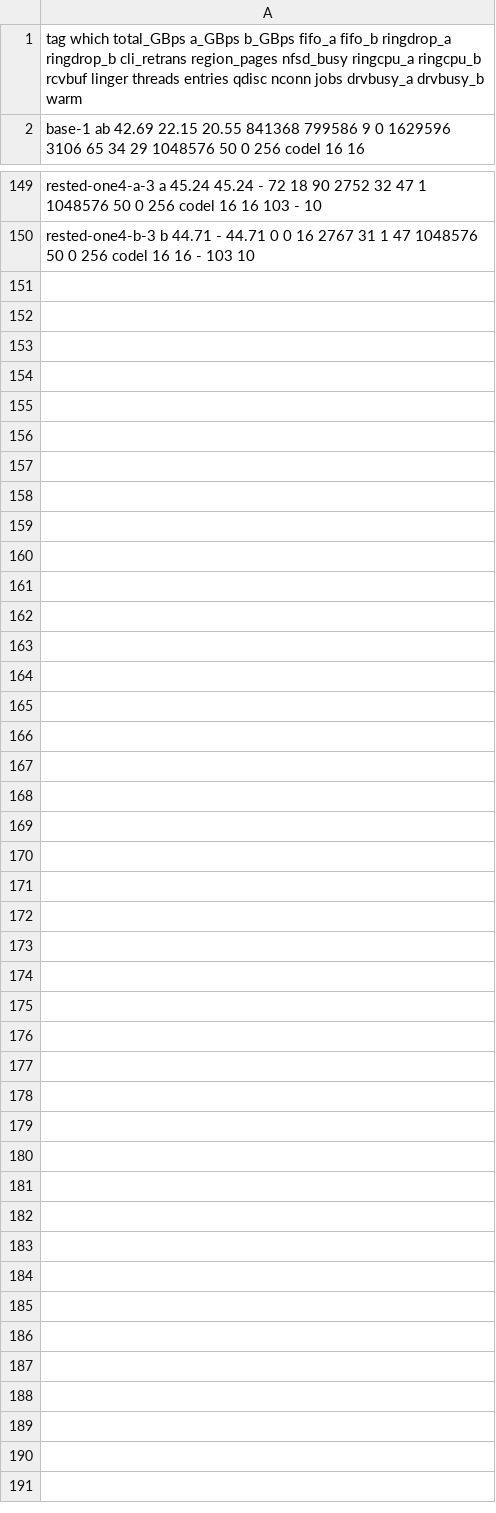
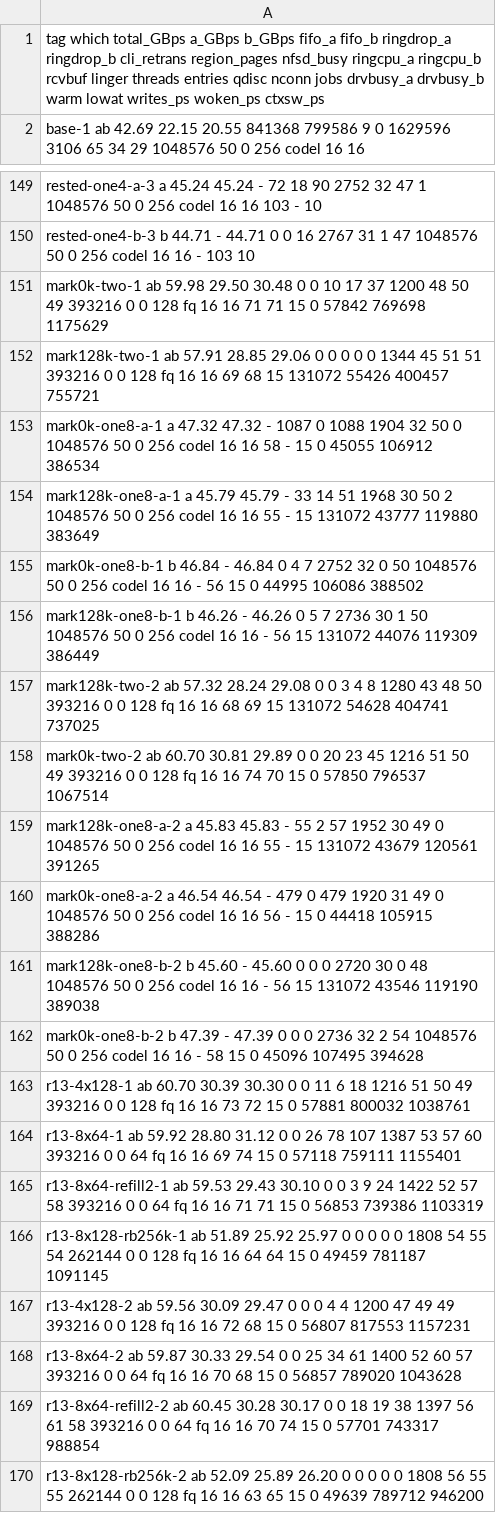
Before and after one commit to kernelorg-mirror/linux_kernel_git_snitzer_linux, a TSV file: NFSD_TCP_WRITE_ZEROCOPY/xeu-rig/results-twoport-464.tsv, drawn as a sheet; only a part is shown, gaps mark what is left out.

Commit message:
NFSD_TCP_WRITE_ZEROCOPY: the 128 KiB mark unpinned, and eight rings level with four
With every run kept inside the drives' fast region the two
comparisons of 12 October that the drives had skewed were made again.

svc_tcp_rx_lowat=131072 halves thread wakeups on two ports and costs
2.1 and 3.4 GB/s there (60.0 and 60.7 without it, 57.9 and 57.3 with),
and on one port costs 0.6 to 1.8 GB/s and adds wakeups. It is 0 in
modprobe.d again; svc_tcp_rx_keep stays. Eight receive rings of 64
carry 59.5 to 60.5 GB/s against 59.6 to 60.7 for four of 128 and
hardly drop; xeu takes only powers of two for a ring's depth.

twoport.sh gains LOWAT=, counts WRITEs, threads woken and context
switches over its window, divides the window's figures by the time
measured between its readings, takes a slow drive for stepped down
only if it is also busy, and writes "-" in the results line for a
port not run. The accounts are in XEU_CONVERGENCE.md, with the README,
the lost-time list and the artifact's source brought up to date.

Signed-off-by: Mike Snitzer <snitzer@kernel.org>

```diff
--- a/NFSD_TCP_WRITE_ZEROCOPY/xeu-rig/results-twoport-464.tsv
+++ b/NFSD_TCP_WRITE_ZEROCOPY/xeu-rig/results-twoport-464.tsv
@@ -1,2 +1,2 @@
-tag which total_GBps a_GBps b_GBps fifo_a fifo_b ringdrop_a ringdrop_b cli_retrans region_pages nfsd_busy ringcpu_a ringcpu_b rcvbuf linger threads entries qdisc nconn jobs drvbusy_a drvbusy_b warm
+tag which total_GBps a_GBps b_GBps fifo_a fifo_b ringdrop_a ringdrop_b cli_retrans region_pages nfsd_busy ringcpu_a ringcpu_b rcvbuf linger threads entries qdisc nconn jobs drvbusy_a drvbusy_b warm lowat writes_ps woken_ps ctxsw_ps
 base-1 ab 42.69 22.15 20.55 841368 799586 9 0 1629596 3106 65 34 29 1048576 50 0 256 codel 16 16
@@ -150 +150,21 @@ rested-one4-a-3 a 45.24 45.24 - 72 18 90 2752 32 47 1 1048576 50 0 256 codel 16
 rested-one4-b-3 b 44.71 - 44.71 0 0 16 2767 31 1 47 1048576 50 0 256 codel 16 16 - 103 10
+mark0k-two-1 ab 59.98 29.50 30.48 0 0 10 17 37 1200 48 50 49 393216 0 0 128 fq 16 16 71 71 15 0 57842 769698 1175629
+mark128k-two-1 ab 57.91 28.85 29.06 0 0 0 0 0 1344 45 51 51 393216 0 0 128 fq 16 16 69 68 15 131072 55426 400457 755721
+mark0k-one8-a-1 a 47.32 47.32 - 1087 0 1088 1904 32 50 0 1048576 50 0 256 codel 16 16 58 - 15 0 45055 106912 386534
+mark128k-one8-a-1 a 45.79 45.79 - 33 14 51 1968 30 50 2 1048576 50 0 256 codel 16 16 55 - 15 131072 43777 119880 383649
+mark0k-one8-b-1 b 46.84 - 46.84 0 4 7 2752 32 0 50 1048576 50 0 256 codel 16 16 - 56 15 0 44995 106086 388502
+mark128k-one8-b-1 b 46.26 - 46.26 0 5 7 2736 30 1 50 1048576 50 0 256 codel 16 16 - 56 15 131072 44076 119309 386449
+mark128k-two-2 ab 57.32 28.24 29.08 0 0 3 4 8 1280 43 48 50 393216 0 0 128 fq 16 16 68 69 15 131072 54628 404741 737025
+mark0k-two-2 ab 60.70 30.81 29.89 0 0 20 23 45 1216 51 50 49 393216 0 0 128 fq 16 16 74 70 15 0 57850 796537 1067514
+mark128k-one8-a-2 a 45.83 45.83 - 55 2 57 1952 30 49 0 1048576 50 0 256 codel 16 16 55 - 15 131072 43679 120561 391265
+mark0k-one8-a-2 a 46.54 46.54 - 479 0 479 1920 31 49 0 1048576 50 0 256 codel 16 16 56 - 15 0 44418 105915 388286
+mark128k-one8-b-2 b 45.60 - 45.60 0 0 0 2720 30 0 48 1048576 50 0 256 codel 16 16 - 56 15 131072 43546 119190 389038
+mark0k-one8-b-2 b 47.39 - 47.39 0 0 0 2736 32 2 54 1048576 50 0 256 codel 16 16 - 58 15 0 45096 107495 394628
+r13-4x128-1 ab 60.70 30.39 30.30 0 0 11 6 18 1216 51 50 49 393216 0 0 128 fq 16 16 73 72 15 0 57881 800032 1038761
+r13-8x64-1 ab 59.92 28.80 31.12 0 0 26 78 107 1387 53 57 60 393216 0 0 64 fq 16 16 69 74 15 0 57118 759111 1155401
+r13-8x64-refill2-1 ab 59.53 29.43 30.10 0 0 3 9 24 1422 52 57 58 393216 0 0 64 fq 16 16 71 71 15 0 56853 739386 1103319
+r13-8x128-rb256k-1 ab 51.89 25.92 25.97 0 0 0 0 0 1808 54 55 54 262144 0 0 128 fq 16 16 64 64 15 0 49459 781187 1091145
+r13-4x128-2 ab 59.56 30.09 29.47 0 0 0 4 4 1200 47 49 49 393216 0 0 128 fq 16 16 72 68 15 0 56807 817553 1157231
+r13-8x64-2 ab 59.87 30.33 29.54 0 0 25 34 61 1400 52 60 57 393216 0 0 64 fq 16 16 70 68 15 0 56857 789020 1043628
+r13-8x64-refill2-2 ab 60.45 30.28 30.17 0 0 18 19 38 1397 56 61 58 393216 0 0 64 fq 16 16 70 74 15 0 57701 743317 988854
+r13-8x128-rb256k-2 ab 52.09 25.89 26.20 0 0 0 0 0 1808 56 55 55 262144 0 0 128 fq 16 16 63 65 15 0 49639 789712 946200
```
Also changed, not shown: 5 other files.
